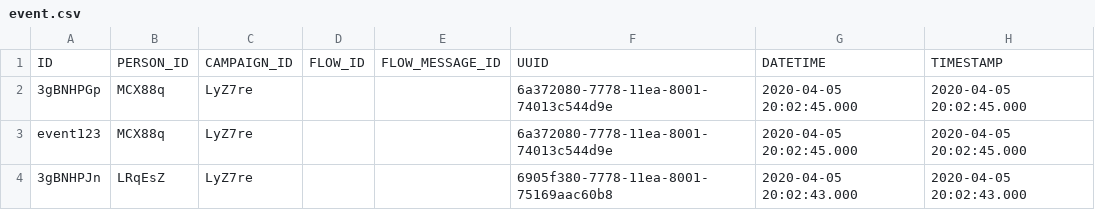
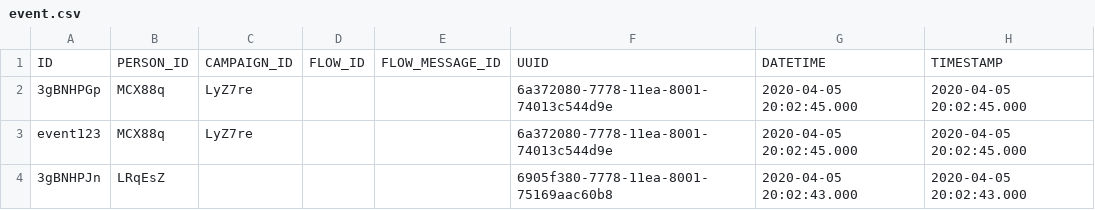
Before and after one commit to fivetran/dbt_klaviyo, a CSV file: integration_tests/seeds/event.csv, drawn as a sheet; only a part is shown; the diff names each change by its address in the sheet, - before the commit and + after, or states it on an @@ line.

```diff
--- a/integration_tests/seeds/event.csv
+++ b/integration_tests/seeds/event.csv
-C4: LyZ7re
+C4: (empty)
```
Also changed, not shown: 2 other files.
